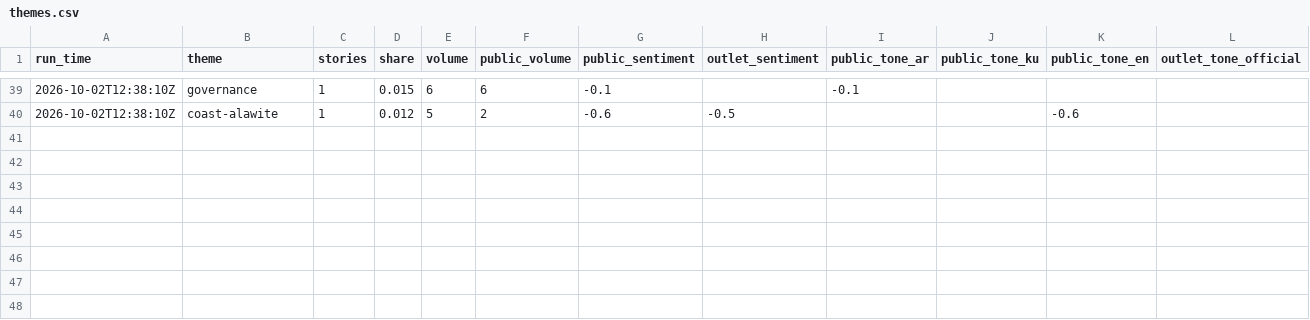
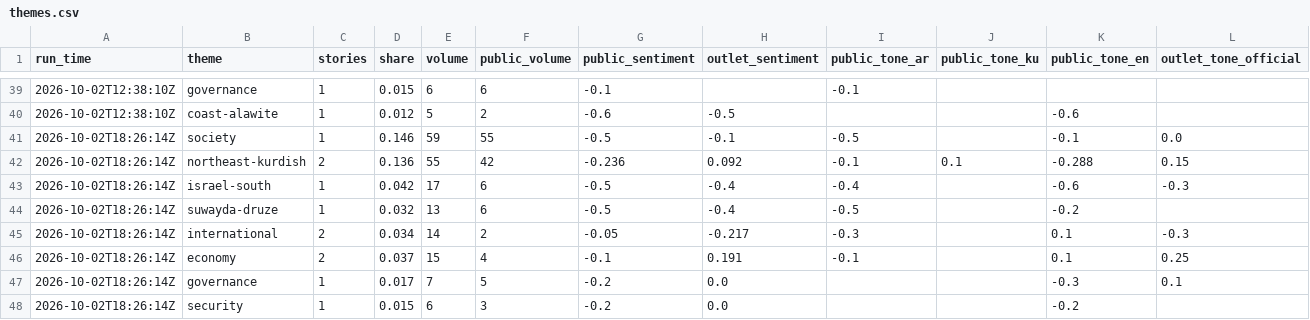
Before and after one commit to Brunopomodoro/syria-narrative-tracker, a CSV file: data/exports/2026-10/themes.csv, drawn as a sheet; only a part is shown, gaps mark what is left out; rows hold the shown columns only; the diff names each change by its address in the sheet, - before the commit and + after, or states it on an @@ line.

```diff
--- a/data/exports/2026-10/themes.csv
+++ b/data/exports/2026-10/themes.csv
+row 41: 2026-10-02T18:26:14Z | society | 1 | 0.146 | 59 | 55 | -0.5 | -0.1 | -0.5 |  | -0.1 | 0.0
+row 42: 2026-10-02T18:26:14Z | northeast-kurdish | 2 | 0.136 | 55 | 42 | -0.236 | 0.092 | -0.1 | 0.1 | -0.288 | 0.15
+row 43: 2026-10-02T18:26:14Z | israel-south | 1 | 0.042 | 17 | 6 | -0.5 | -0.4 | -0.4 |  | -0.6 | -0.3
+row 44: 2026-10-02T18:26:14Z | suwayda-druze | 1 | 0.032 | 13 | 6 | -0.5 | -0.4 | -0.5 |  | -0.2
+row 45: 2026-10-02T18:26:14Z | international | 2 | 0.034 | 14 | 2 | -0.05 | -0.217 | -0.3 |  | 0.1 | -0.3
+row 46: 2026-10-02T18:26:14Z | economy | 2 | 0.037 | 15 | 4 | -0.1 | 0.191 | -0.1 |  | 0.1 | 0.25
+row 47: 2026-10-02T18:26:14Z | governance | 1 | 0.017 | 7 | 5 | -0.2 | 0.0 |  |  | -0.3 | 0.1
+row 48: 2026-10-02T18:26:14Z | security | 1 | 0.015 | 6 | 3 | -0.2 | 0.0 |  |  | -0.2
```
Also changed, not shown: data/exports/2026-10/runs.csv, 40 other files.
